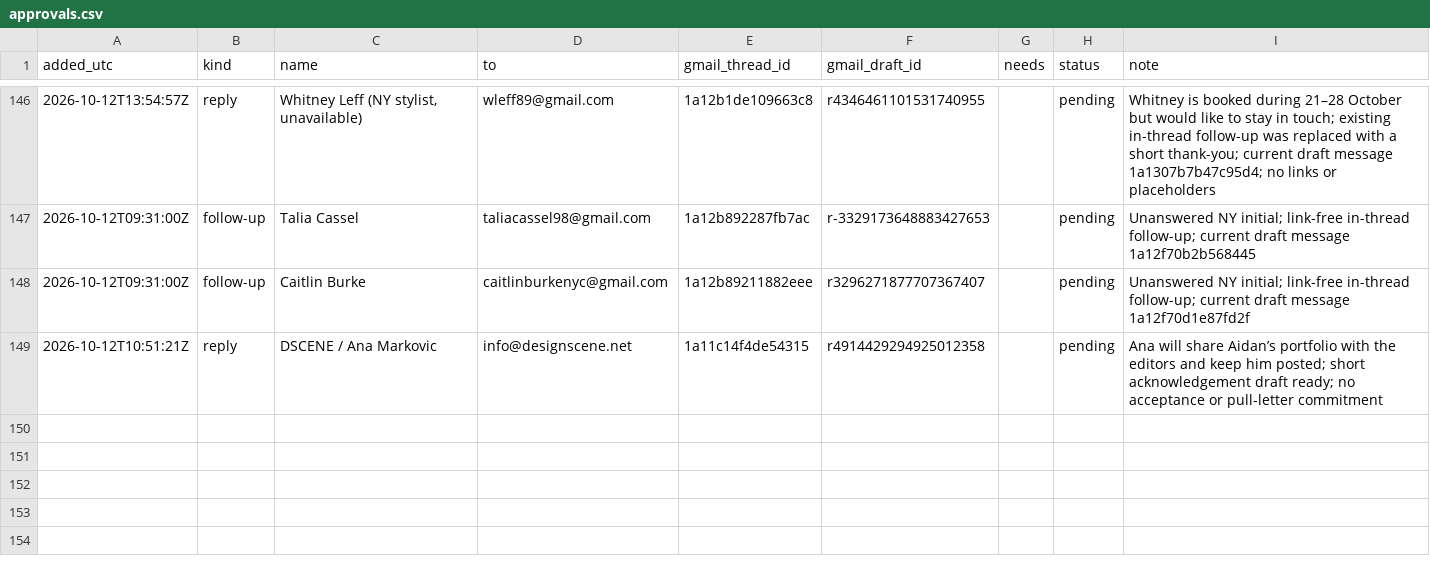
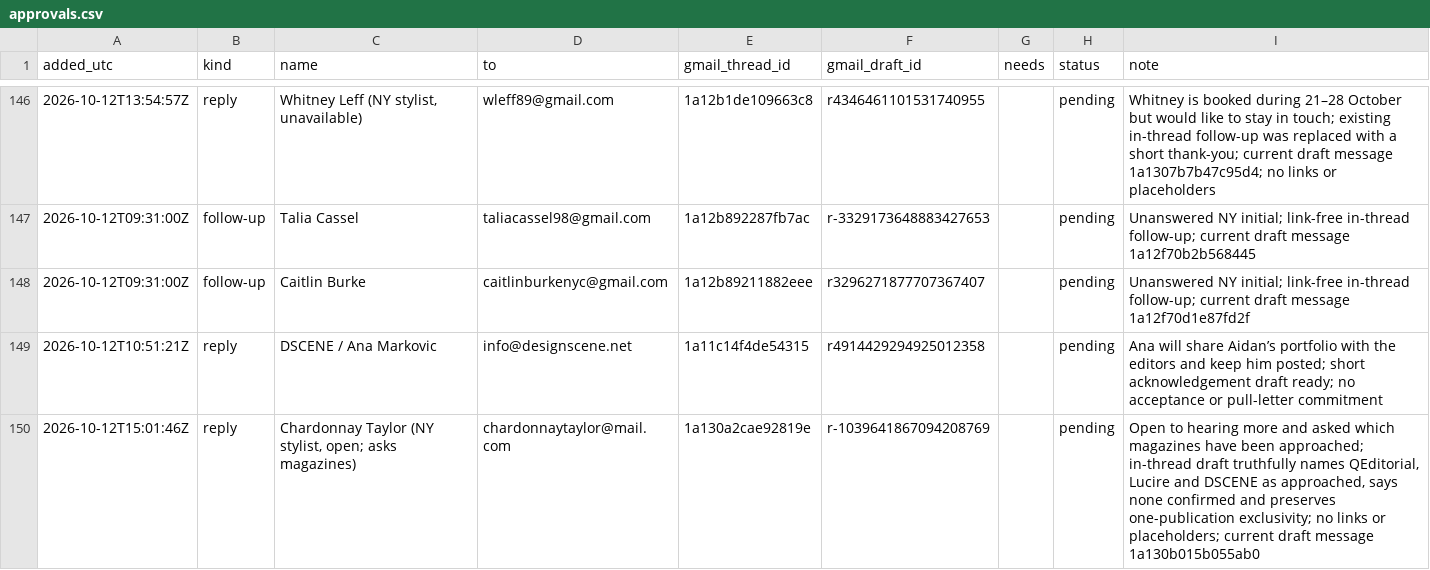
Before and after one commit to aidantorrence2/aidan-modern, a CSV file: marketing/outreach-log/approvals.csv, drawn as a sheet; only a part is shown, gaps mark what is left out; the diff names each change by its address in the sheet, - before the commit and + after, or states it on an @@ line.

Commit message:
Log Chardonnay reply draft for approval

```diff
--- a/marketing/outreach-log/approvals.csv
+++ b/marketing/outreach-log/approvals.csv
+row 150: 2026-10-12T15:01:46Z | reply | Chardonnay Taylor (NY stylist, open; asks magazines) | chardonnaytaylor@mail.com | 1a130a2cae92819e | r-1039641867094208769 |  | pending | Open to hearing more and asked which magazines have been approached; in-thread draft truthfully names QEditorial, Lucire and DSCENE as approached, says none confirmed and preserves one-publication exclusivity; no links or placeholders; current draft message 1a130b015b055ab0
```
